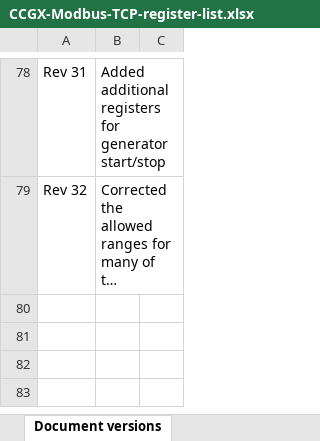
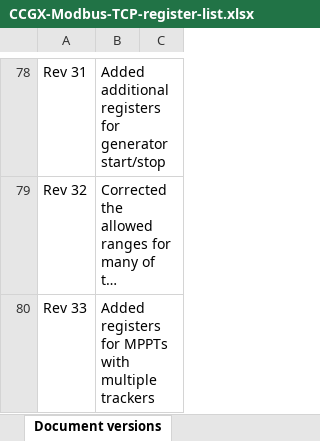
Before and after one commit to victronenergy/dbus_modbustcp, an Excel workbook: CCGX-Modbus-TCP-register-list.xlsx, sheet Document versions, drawn as a sheet; only a part is shown, gaps mark what is left out; long unchanged cells end in …; values as stored, in another font and other column widths than the file's, no borders; the diff names each change by its address in the sheet, - before the commit and + after, or states it on an @@ line.

Commit message:
add registers for MPPTs with multiple trackers

```diff
--- a/CCGX-Modbus-TCP-register-list.xlsx (sheet Document versions)
+++ b/CCGX-Modbus-TCP-register-list.xlsx (sheet Document versions)
+row 80: Rev 33 | Added registers for MPPTs with multiple trackers
```
Also changed, not shown: sheet Field list, 1 other file.
